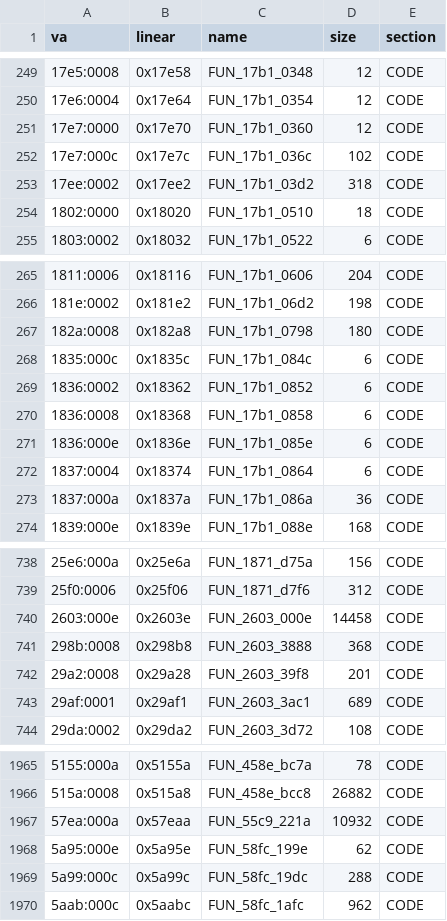
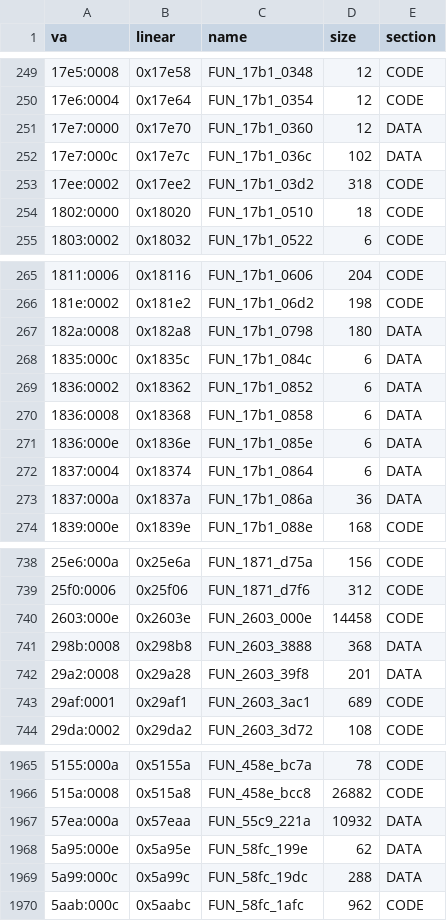
Before and after one commit to mogeldev/Giten-Megami-Tensei-Tokyo-Mokushiroku-pc98-decomp, a CSV file: ground_truth/functions.csv, drawn as a sheet; only a part is shown, gaps mark what is left out.

Commit message:
Runde 21: Inventar bereinigt (1956 Code + 14 Daten), section-Spalte als einzige Quelle, STATUS nachgezogen

```diff
--- a/ground_truth/functions.csv
+++ b/ground_truth/functions.csv
@@ -250,4 +250,4 @@ va,linear,name,size,section
 17e6:0004,0x17e64,FUN_17b1_0354,12,CODE
-17e7:0000,0x17e70,FUN_17b1_0360,12,CODE
-17e7:000c,0x17e7c,FUN_17b1_036c,102,CODE
+17e7:0000,0x17e70,FUN_17b1_0360,12,DATA
+17e7:000c,0x17e7c,FUN_17b1_036c,102,DATA
 17ee:0002,0x17ee2,FUN_17b1_03d2,318,CODE
@@ -266,9 +266,9 @@ va,linear,name,size,section
 181e:0002,0x181e2,FUN_17b1_06d2,198,CODE
-182a:0008,0x182a8,FUN_17b1_0798,180,CODE
-1835:000c,0x1835c,FUN_17b1_084c,6,CODE
-1836:0002,0x18362,FUN_17b1_0852,6,CODE
-1836:0008,0x18368,FUN_17b1_0858,6,CODE
-1836:000e,0x1836e,FUN_17b1_085e,6,CODE
-1837:0004,0x18374,FUN_17b1_0864,6,CODE
-1837:000a,0x1837a,FUN_17b1_086a,36,CODE
+182a:0008,0x182a8,FUN_17b1_0798,180,DATA
+1835:000c,0x1835c,FUN_17b1_084c,6,DATA
+1836:0002,0x18362,FUN_17b1_0852,6,DATA
+1836:0008,0x18368,FUN_17b1_0858,6,DATA
+1836:000e,0x1836e,FUN_17b1_085e,6,DATA
+1837:0004,0x18374,FUN_17b1_0864,6,DATA
+1837:000a,0x1837a,FUN_17b1_086a,36,DATA
 1839:000e,0x1839e,FUN_17b1_088e,168,CODE
@@ -740,4 +740,4 @@ va,linear,name,size,section
 2603:000e,0x2603e,FUN_2603_000e,14458,CODE
-298b:0008,0x298b8,FUN_2603_3888,368,CODE
-29a2:0008,0x29a28,FUN_2603_39f8,201,CODE
+298b:0008,0x298b8,FUN_2603_3888,368,DATA
+29a2:0008,0x29a28,FUN_2603_39f8,201,DATA
 29af:0001,0x29af1,FUN_2603_3ac1,689,CODE
@@ -1966,5 +1966,5 @@ va,linear,name,size,section
 515a:0008,0x515a8,FUN_458e_bcc8,26882,CODE
-57ea:000a,0x57eaa,FUN_55c9_221a,10932,CODE
-5a95:000e,0x5a95e,FUN_58fc_199e,62,CODE
-5a99:000c,0x5a99c,FUN_58fc_19dc,288,CODE
+57ea:000a,0x57eaa,FUN_55c9_221a,10932,DATA
+5a95:000e,0x5a95e,FUN_58fc_199e,62,DATA
+5a99:000c,0x5a99c,FUN_58fc_19dc,288,DATA
 5aab:000c,0x5aabc,FUN_58fc_1afc,962,CODE
```
Also changed, not shown: 4 other files.
